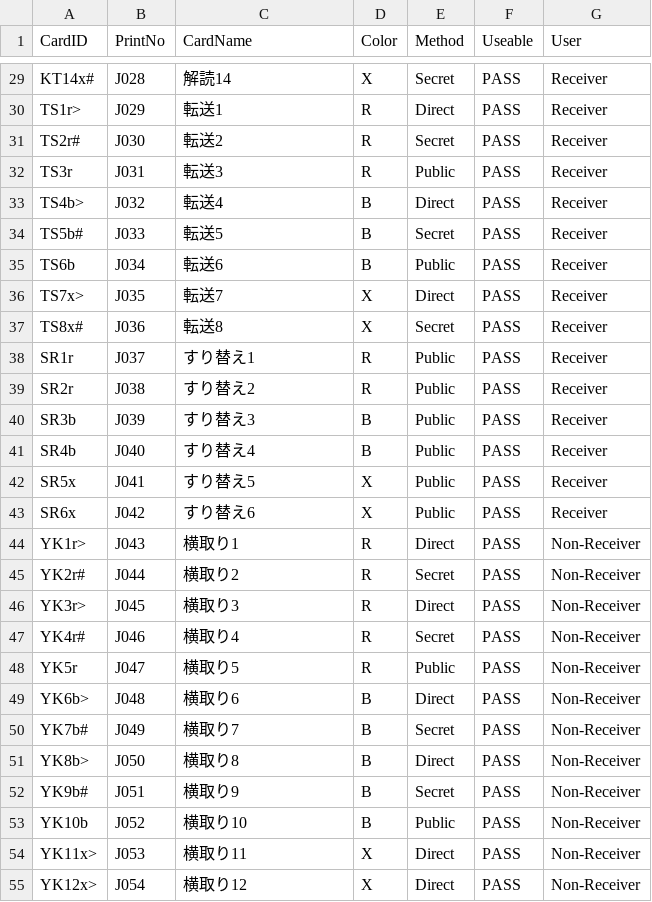
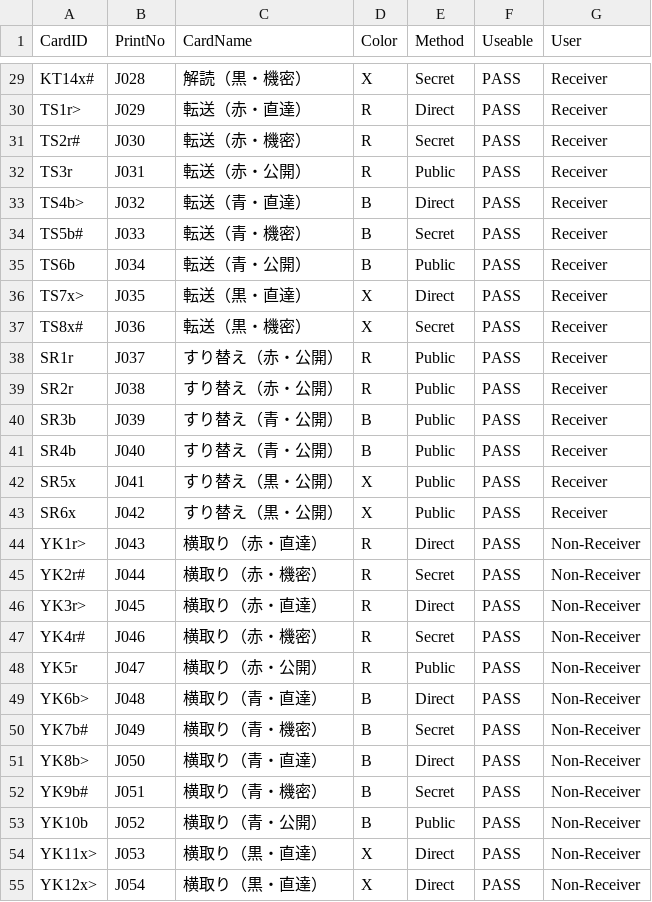
Before and after one commit to fatma0828/DemoCardGame, a CSV file: deckcards.csv, drawn as a sheet; only a part is shown, gaps mark what is left out; the diff covers the shown part only; the diff names each change by its address in the sheet, - before the commit and + after, or states it on an @@ line.

```diff
--- a/deckcards.csv
+++ b/deckcards.csv
-C29 (CardName): 解読14
+C29 (CardName): 解読（黒・機密）
-C30 (CardName): 転送1
+C30 (CardName): 転送（赤・直達）
-C31 (CardName): 転送2
+C31 (CardName): 転送（赤・機密）
-C32 (CardName): 転送3
+C32 (CardName): 転送（赤・公開）
-C33 (CardName): 転送4
+C33 (CardName): 転送（青・直達）
-C34 (CardName): 転送5
+C34 (CardName): 転送（青・機密）
-C35 (CardName): 転送6
+C35 (CardName): 転送（青・公開）
-C36 (CardName): 転送7
+C36 (CardName): 転送（黒・直達）
-C37 (CardName): 転送8
+C37 (CardName): 転送（黒・機密）
-C38 (CardName): すり替え1
+C38 (CardName): すり替え（赤・公開）
-C39 (CardName): すり替え2
+C39 (CardName): すり替え（赤・公開）
-C40 (CardName): すり替え3
+C40 (CardName): すり替え（青・公開）
-C41 (CardName): すり替え4
+C41 (CardName): すり替え（青・公開）
-C42 (CardName): すり替え5
+C42 (CardName): すり替え（黒・公開）
-C43 (CardName): すり替え6
+C43 (CardName): すり替え（黒・公開）
-C44 (CardName): 横取り1
+C44 (CardName): 横取り（赤・直達）
-C45 (CardName): 横取り2
+C45 (CardName): 横取り（赤・機密）
-C46 (CardName): 横取り3
+C46 (CardName): 横取り（赤・直達）
-C47 (CardName): 横取り4
+C47 (CardName): 横取り（赤・機密）
-C48 (CardName): 横取り5
+C48 (CardName): 横取り（赤・公開）
-C49 (CardName): 横取り6
+C49 (CardName): 横取り（青・直達）
-C50 (CardName): 横取り7
+C50 (CardName): 横取り（青・機密）
-C51 (CardName): 横取り8
+C51 (CardName): 横取り（青・直達）
-C52 (CardName): 横取り9
+C52 (CardName): 横取り（青・機密）
-C53 (CardName): 横取り10
+C53 (CardName): 横取り（青・公開）
-C54 (CardName): 横取り11
+C54 (CardName): 横取り（黒・直達）
-C55 (CardName): 横取り12
+C55 (CardName): 横取り（黒・直達）
```
Also changed, not shown: 57 edited cells elsewhere in this file, 5 other files.
